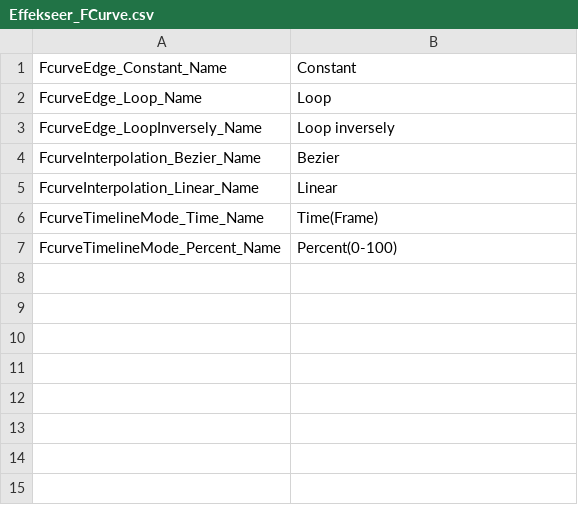
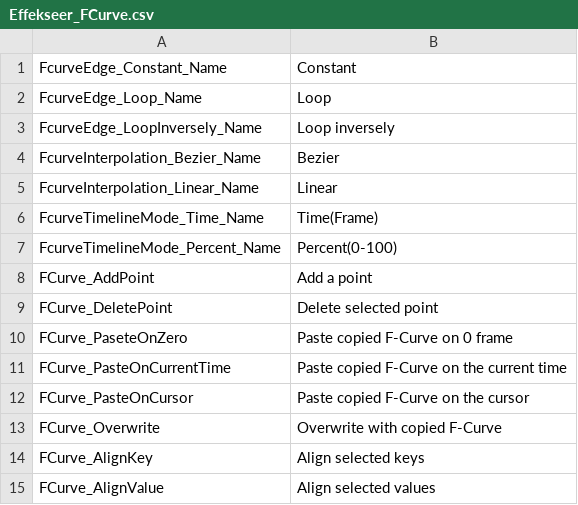
Before and after one commit to effekseer/Effekseer, a CSV file: Dev/release/resources/languages/en/Effekseer_FCurve.csv, drawn as a sheet.

```diff
--- a/Dev/release/resources/languages/en/Effekseer_FCurve.csv
+++ b/Dev/release/resources/languages/en/Effekseer_FCurve.csv
@@ -7 +7,9 @@ FcurveTimelineMode_Time_Name,Time(Frame)
 FcurveTimelineMode_Percent_Name,Percent(0-100)
+FCurve_AddPoint,"Add a point"
+FCurve_DeletePoint,"Delete selected point"
+FCurve_PaseteOnZero,"Paste copied F-Curve on 0 frame"
+FCurve_PasteOnCurrentTime,"Paste copied F-Curve on the current time"
+FCurve_PasteOnCursor,"Paste copied F-Curve on the cursor"
+FCurve_Overwrite,"Overwrite with copied F-Curve"
+FCurve_AlignKey,"Align selected keys"
+FCurve_AlignValue,"Align selected values"
```
Also changed, not shown: Dev/release/resources/languages/ja/Base.csv, Dev/release/resources/languages/ja/Effekseer_FCurve.csv.
